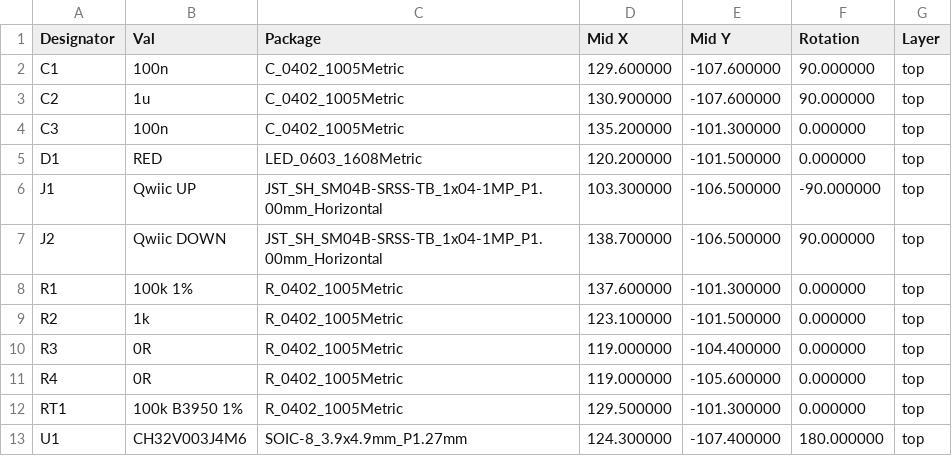
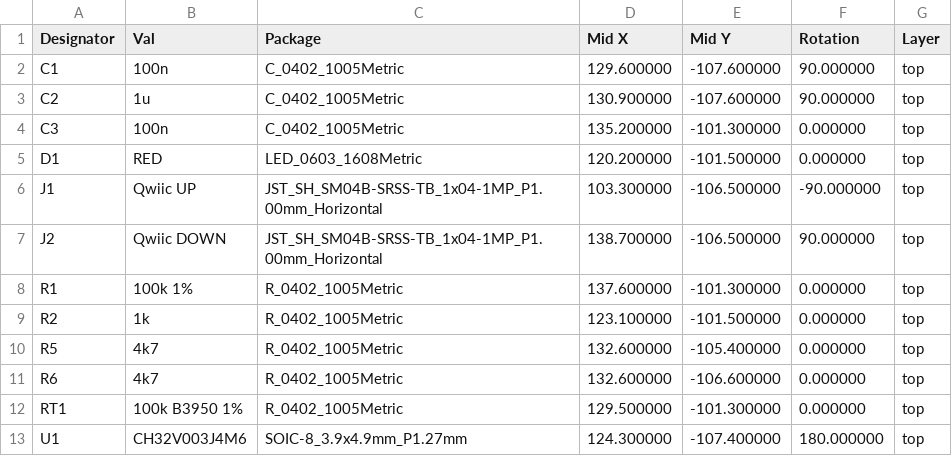
Before and after one commit to mithro/minidc-temp-monitor, a CSV file: hardware/sensor-ch32v003/out/cpl-jlc.csv, drawn as a sheet; removed rows and columns are numbered as before the commit, all else as after; the diff names each change by its address in the sheet, - before the commit and + after, or states it on an @@ line.

```diff
--- a/hardware/sensor-ch32v003/out/cpl-jlc.csv
+++ b/hardware/sensor-ch32v003/out/cpl-jlc.csv
-row 10: R3 | 0R | R_0402_1005Metric | 119.000000 | -104.400000 | 0.000000 | top
-row 11: R4 | 0R | R_0402_1005Metric | 119.000000 | -105.600000 | 0.000000 | top
+row 10: R5 | 4k7 | R_0402_1005Metric | 132.600000 | -105.400000 | 0.000000 | top
+row 11: R6 | 4k7 | R_0402_1005Metric | 132.600000 | -106.600000 | 0.000000 | top
```
Also changed, not shown: hardware/sensor-ch32v003/out/bom-jlc.csv, hardware/sensor-ch32v005/out/bom-jlc.csv, 14 other files.
